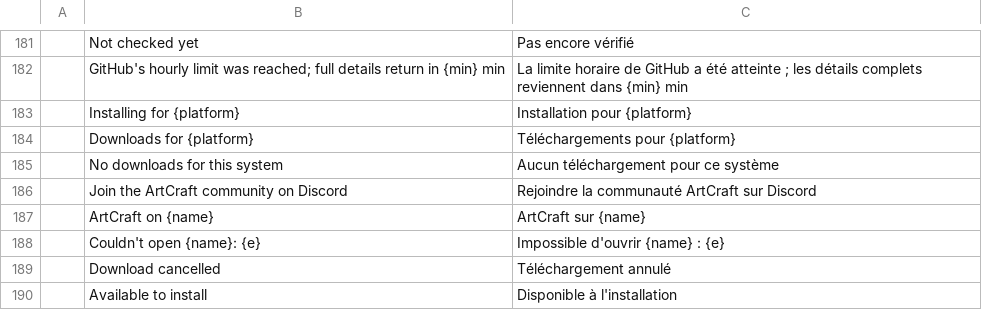
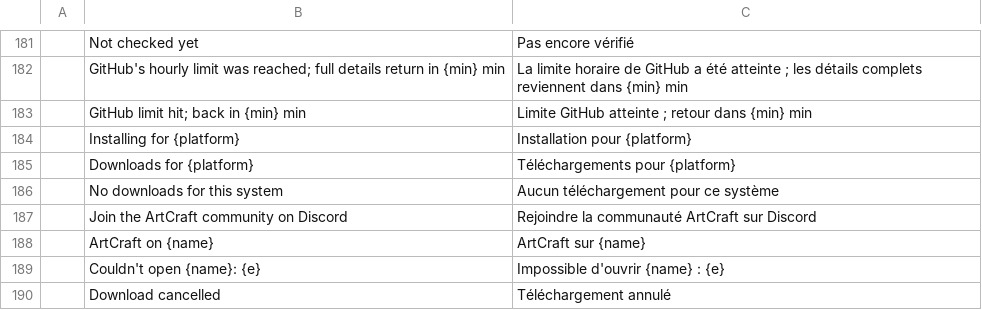
Before and after one commit to 00xJS/craft-launcher, a TSV file: crates/ui-egui/src/i18n/fr.tsv, drawn as a sheet; only a part is shown, gaps mark what is left out; the shorter side is filled out with more unchanged rows; the diff names each change by its address in the sheet, - before the commit and + after, or states it on an @@ line.

```diff
--- a/crates/ui-egui/src/i18n/fr.tsv
+++ b/crates/ui-egui/src/i18n/fr.tsv
+row 183:  | GitHub limit hit; back in {min} min | Limite GitHub atteinte ; retour dans {min} min
```
Also changed, not shown: crates/ui-egui/src/i18n/de.tsv, crates/ui-egui/src/i18n/pt-BR.tsv, 5 other files.
